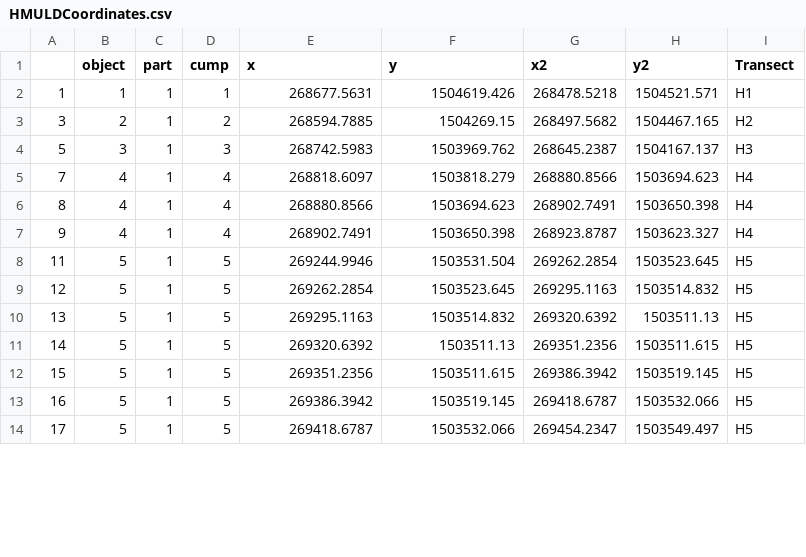
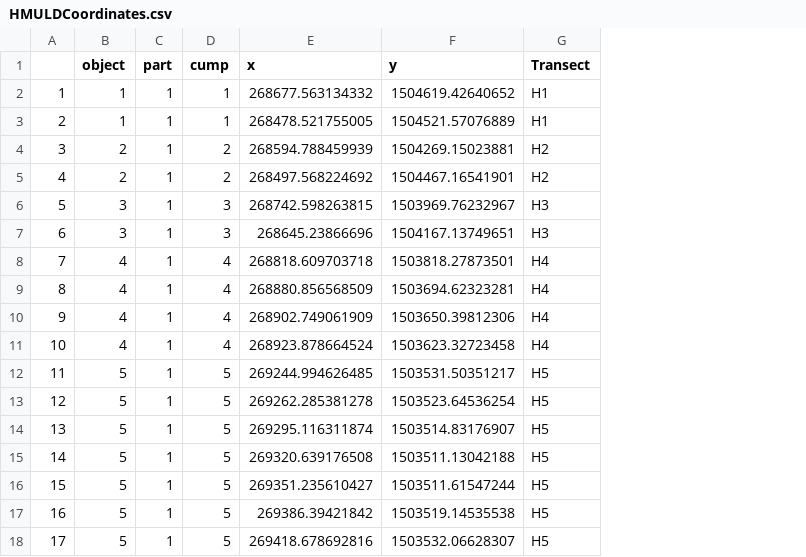
Before and after one commit to amburgey/OptimizationMethods, a CSV file: Data/HMULDCoordinates.csv, drawn as a sheet; only a part is shown; removed rows and columns are numbered as before the commit, all else as after; the diff covers the shown part only; the diff names each change by its address in the sheet, - before the commit and + after, or states it on an @@ line.

```diff
--- a/Data/HMULDCoordinates.csv
+++ b/Data/HMULDCoordinates.csv
-column G (x2), rows 2-14: 268478.5218 | 268497.5682 | 268645.2387 | 268880.8566 | 268902.7491 | 268923.8787 | 269262.2854 | 269295.1163 | 269320.6392 | 269351.2356 | 269386.3942 | 269418.6787 | 269454.2347
-column H (y2), rows 2-14: 1504521.571 | 1504467.165 | 1504167.137 | 1503694.623 | 1503650.398 | 1503623.327 | 1503523.645 | 1503514.832 | 1503511.13 | 1503511.615 | 1503519.145 | 1503532.066 | 1503549.497
-E2 (x): 268677.5631
+E2 (x): 268677.563134332
-F2 (y): 1504619.426
+F2 (y): 1504619.42640652
+row 3: 2 | 1 | 1 | 1 | 268478.521755005 | 1504521.57076889 | H1
-E4 (x): 268594.7885
+E4 (x): 268594.788459939
-F4 (y): 1504269.15
+F4 (y): 1504269.15023881
+row 5: 4 | 2 | 1 | 2 | 268497.568224692 | 1504467.16541901 | H2
-E6 (x): 268742.5983
+E6 (x): 268742.598263815
-F6 (y): 1503969.762
+F6 (y): 1503969.76232967
+row 7: 6 | 3 | 1 | 3 | 268645.23866696 | 1504167.13749651 | H3
-E8 (x): 268818.6097
+E8 (x): 268818.609703718
-F8 (y): 1503818.279
+F8 (y): 1503818.27873501
-E9 (x): 268880.8566
+E9 (x): 268880.856568509
-F9 (y): 1503694.623
+F9 (y): 1503694.62323281
-E10 (x): 268902.7491
+E10 (x): 268902.749061909
-F10 (y): 1503650.398
+F10 (y): 1503650.39812306
+row 11: 10 | 4 | 1 | 4 | 268923.878664524 | 1503623.32723458 | H4
-E12 (x): 269244.9946
+E12 (x): 269244.994626485
-F12 (y): 1503531.504
+F12 (y): 1503531.50351217
-E13 (x): 269262.2854
+E13 (x): 269262.285381278
-F13 (y): 1503523.645
+F13 (y): 1503523.64536254
-E14 (x): 269295.1163
+E14 (x): 269295.116311874
-F14 (y): 1503514.832
+F14 (y): 1503514.83176907
-E15 (x): 269320.6392
+E15 (x): 269320.639176508
-F15 (y): 1503511.13
+F15 (y): 1503511.13042188
-E16 (x): 269351.2356
+E16 (x): 269351.235610427
-F16 (y): 1503511.615
+F16 (y): 1503511.61547244
-E17 (x): 269386.3942
+E17 (x): 269386.39421842
-F17 (y): 1503519.145
+F17 (y): 1503519.14535538
-E18 (x): 269418.6787
+E18 (x): 269418.678692816
-F18 (y): 1503532.066
+F18 (y): 1503532.06628307
```
Also changed, not shown: 14 added rows and 34 edited cells elsewhere in this file, 1 other file.
